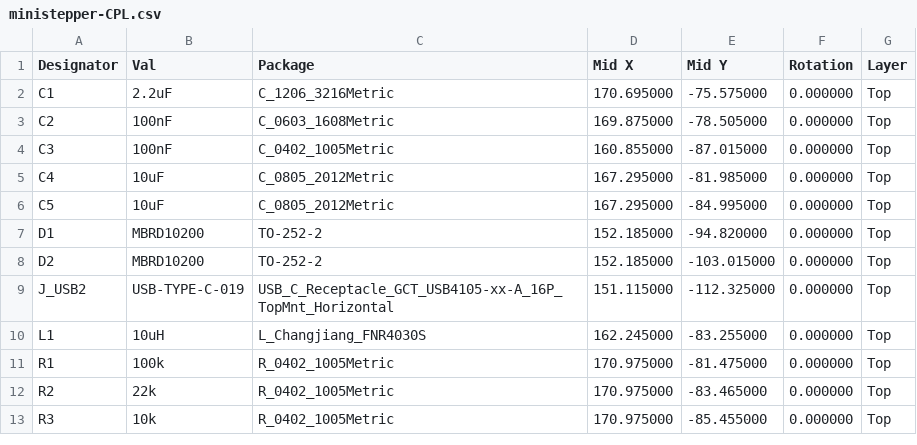
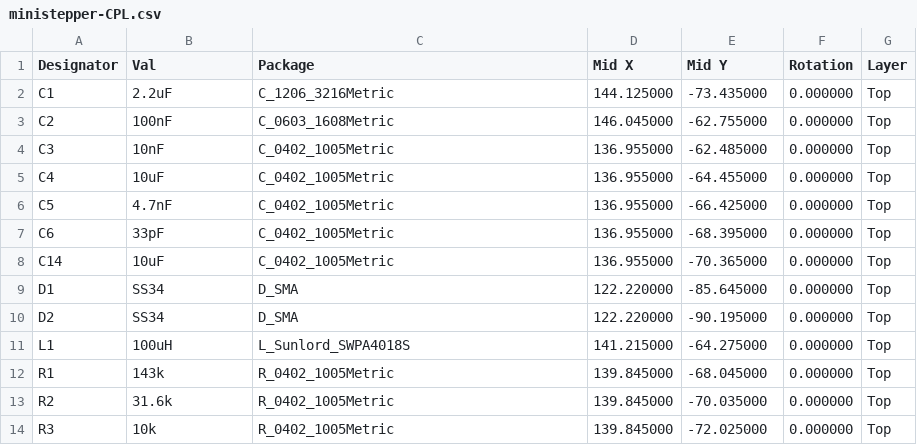
Before and after one commit to theatrus/tsumikoro, a CSV file: hardware/ministepper/jlcpcb/ministepper-CPL.csv, drawn as a sheet; only a part is shown; the diff covers the shown part only.

```diff
--- a/hardware/ministepper/jlcpcb/ministepper-CPL.csv
+++ b/hardware/ministepper/jlcpcb/ministepper-CPL.csv
@@ -1,13 +1,14 @@
 Designator,Val,Package,Mid X,Mid Y,Rotation,Layer
-C1,2.2uF,C_1206_3216Metric,170.695000,-75.575000,0.000000,Top
-C2,100nF,C_0603_1608Metric,169.875000,-78.505000,0.000000,Top
-C3,100nF,C_0402_1005Metric,160.855000,-87.015000,0.000000,Top
-C4,10uF,C_0805_2012Metric,167.295000,-81.985000,0.000000,Top
-C5,10uF,C_0805_2012Metric,167.295000,-84.995000,0.000000,Top
-D1,MBRD10200,TO-252-2,152.185000,-94.820000,0.000000,Top
-D2,MBRD10200,TO-252-2,152.185000,-103.015000,0.000000,Top
-J_USB2,USB-TYPE-C-019,USB_C_Receptacle_GCT_USB4105-xx-A_16P_TopMnt_Horizontal,151.115000,-112.325000,0.000000,Top
-L1,10uH,L_Changjiang_FNR4030S,162.245000,-83.255000,0.000000,Top
-R1,100k,R_0402_1005Metric,170.975000,-81.475000,0.000000,Top
-R2,22k,R_0402_1005Metric,170.975000,-83.465000,0.000000,Top
-R3,10k,R_0402_1005Metric,170.975000,-85.455000,0.000000,Top
+C1,2.2uF,C_1206_3216Metric,144.125000,-73.435000,0.000000,Top
+C2,100nF,C_0603_1608Metric,146.045000,-62.755000,0.000000,Top
+C3,10nF,C_0402_1005Metric,136.955000,-62.485000,0.000000,Top
+C4,10uF,C_0402_1005Metric,136.955000,-64.455000,0.000000,Top
+C5,4.7nF,C_0402_1005Metric,136.955000,-66.425000,0.000000,Top
+C6,33pF,C_0402_1005Metric,136.955000,-68.395000,0.000000,Top
+C14,10uF,C_0402_1005Metric,136.955000,-70.365000,0.000000,Top
+D1,SS34,D_SMA,122.220000,-85.645000,0.000000,Top
+D2,SS34,D_SMA,122.220000,-90.195000,0.000000,Top
+L1,100uH,L_Sunlord_SWPA4018S,141.215000,-64.275000,0.000000,Top
+R1,143k,R_0402_1005Metric,139.845000,-68.045000,0.000000,Top
+R2,31.6k,R_0402_1005Metric,139.845000,-70.035000,0.000000,Top
+R3,10k,R_0402_1005Metric,139.845000,-72.025000,0.000000,Top
```
Also changed, not shown: 1 added row, 7 removed rows and 20 edited cells elsewhere in this file, hardware/ministepper/jlcpcb/ministepper-BOM.csv, hardware/ministepper/jlcpcb_bom.csv, 25 other files.
